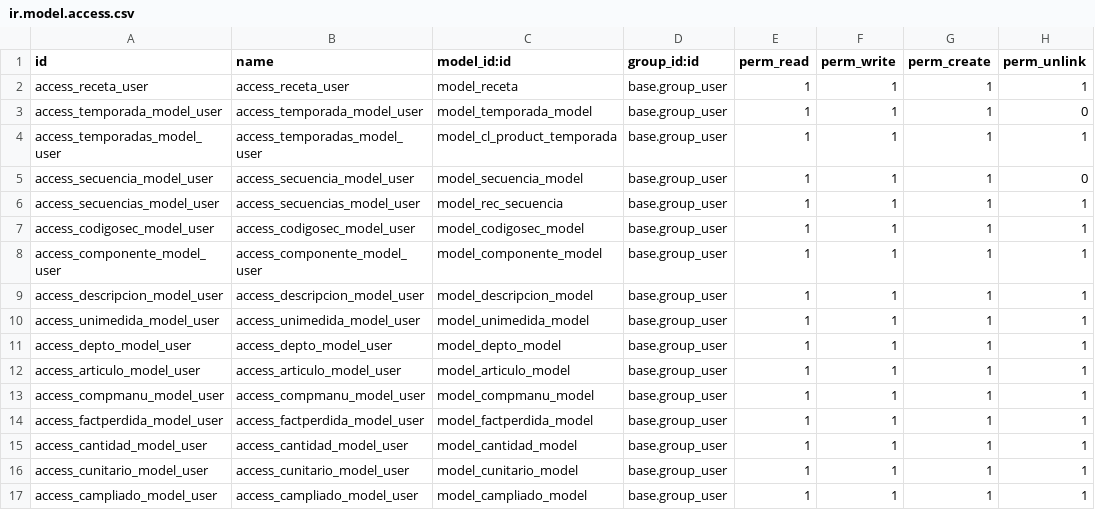
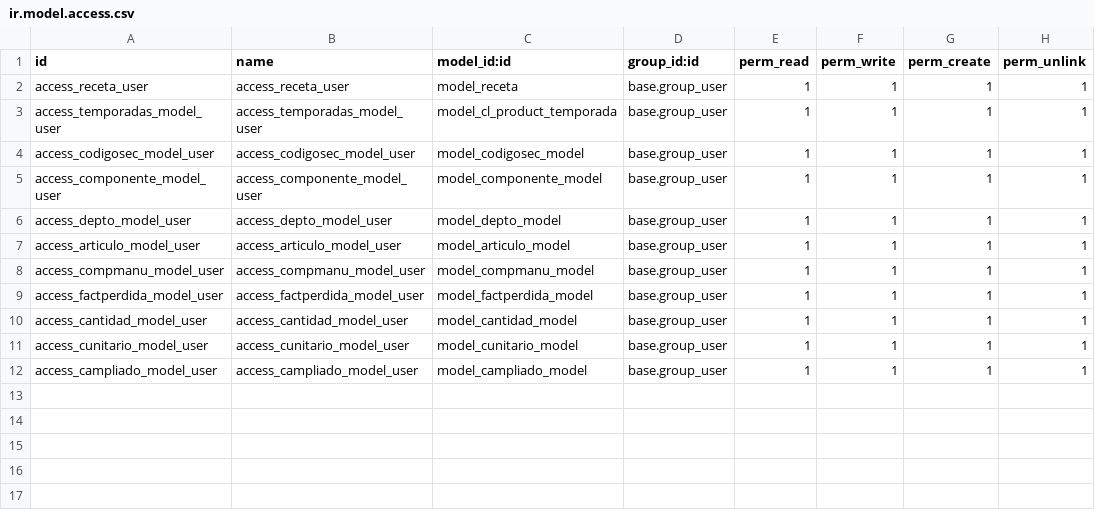
Before and after one commit to gino-odoo-dev/modulo_mnto_rec_dev, a CSV file: rec_dev/security/ir.model.access.csv, drawn as a sheet.

```diff
--- a/rec_dev/security/ir.model.access.csv
+++ b/rec_dev/security/ir.model.access.csv
@@ -2,10 +2,5 @@ id,name,model_id:id,group_id:id,perm_read,perm_write,perm_create,perm_unlink
 access_receta_user,access_receta_user,model_receta,base.group_user,1,1,1,1
-access_temporada_model_user,access_temporada_model_user,model_temporada_model,base.group_user,1,1,1,0
 access_temporadas_model_user,access_temporadas_model_user,model_cl_product_temporada,base.group_user,1,1,1,1
-access_secuencia_model_user,access_secuencia_model_user,model_secuencia_model,base.group_user,1,1,1,0
-access_secuencias_model_user,access_secuencias_model_user,model_rec_secuencia,base.group_user,1,1,1,1
 access_codigosec_model_user,access_codigosec_model_user,model_codigosec_model,base.group_user,1,1,1,1
 access_componente_model_user,access_componente_model_user,model_componente_model,base.group_user,1,1,1,1
-access_descripcion_model_user,access_descripcion_model_user,model_descripcion_model,base.group_user,1,1,1,1
-access_unimedida_model_user,access_unimedida_model_user,model_unimedida_model,base.group_user,1,1,1,1
 access_depto_model_user,access_depto_model_user,model_depto_model,base.group_user,1,1,1,1
```
Also changed, not shown: 6 other files.
